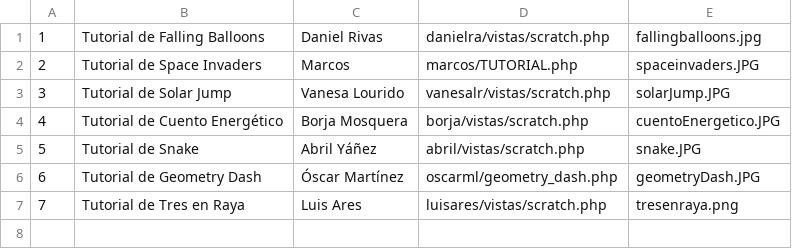
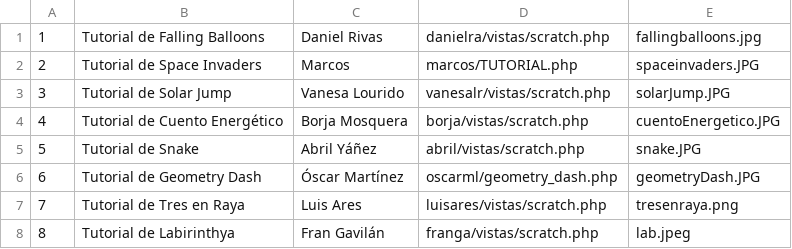
Before and after one commit to dwcs-ucha/grupo01-21, a CSV file: tutoriales/csv/tutoriales.csv, drawn as a sheet; the diff names each change by its address in the sheet, - before the commit and + after, or states it on an @@ line.

Commit message:
añadido tutorial FGB

```diff
--- a/tutoriales/csv/tutoriales.csv
+++ b/tutoriales/csv/tutoriales.csv
+row 8: 8 | Tutorial de Labirinthya | Fran Gavilán | franga/vistas/scratch.php | lab.jpeg
```
